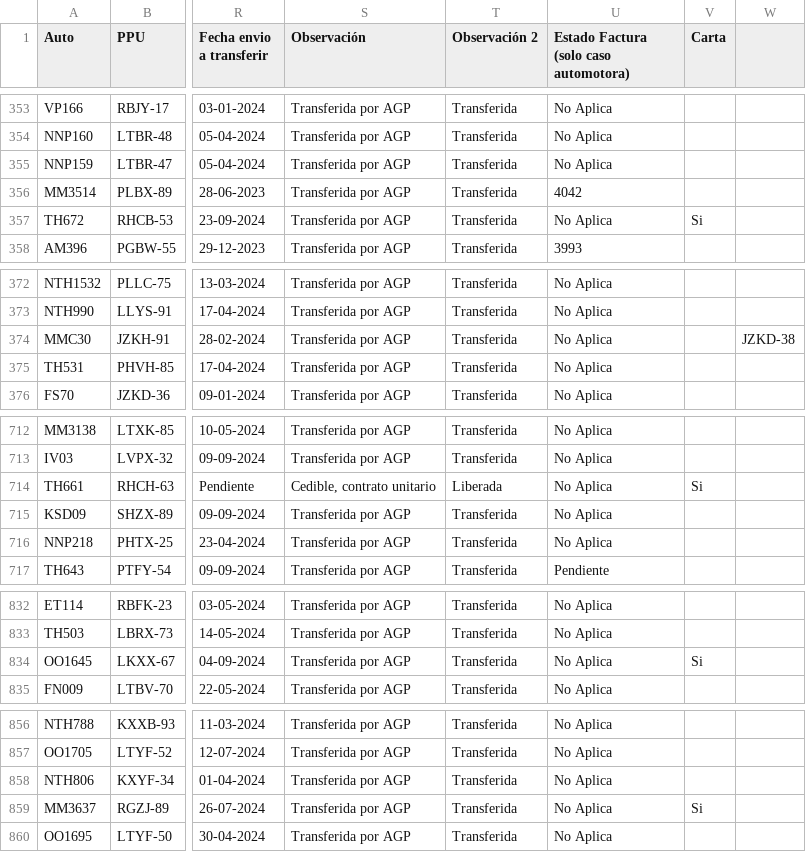
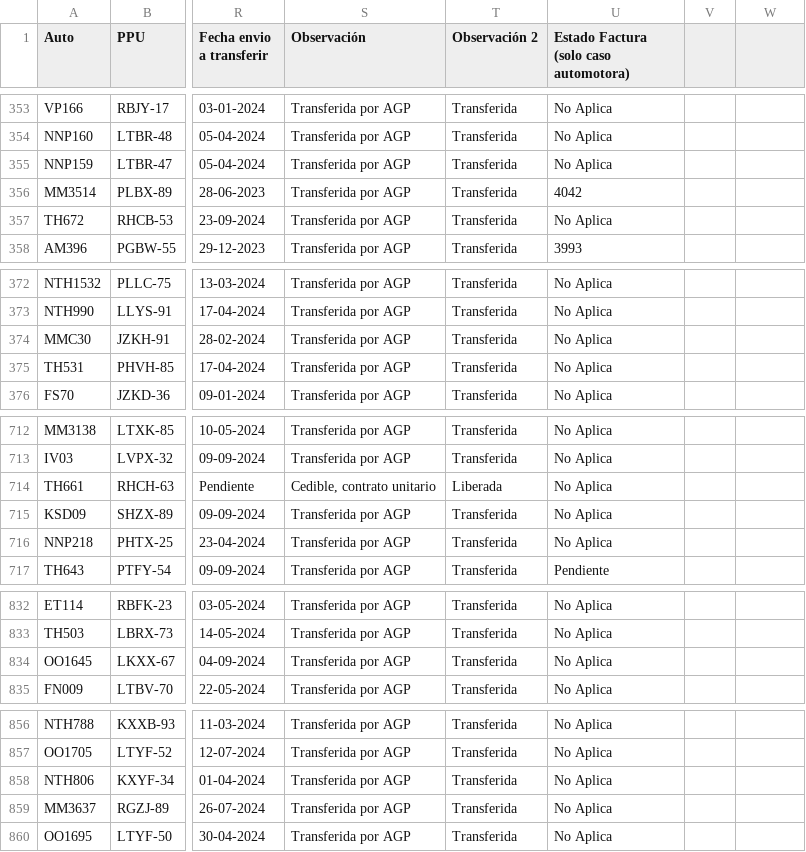
Before and after one commit to SiriusBK1/ventas-2024, a CSV file: ventas 2024.csv, drawn as a sheet; only a part is shown, gaps mark what is left out; the diff covers the shown part only; the diff names each change by its address in the sheet, - before the commit and + after, or states it on an @@ line.

```diff
--- a/ventas 2024.csv
+++ b/ventas 2024.csv
-V1: Carta
+V1: (empty)
-V357: Si
+V357: (empty)
-W374: JZKD-38
+W374: (empty)
-V714: Si
+V714: (empty)
-V834: Si
+V834: (empty)
-V859: Si
+V859: (empty)
```
Also changed, not shown: 29 edited cells elsewhere in this file.
